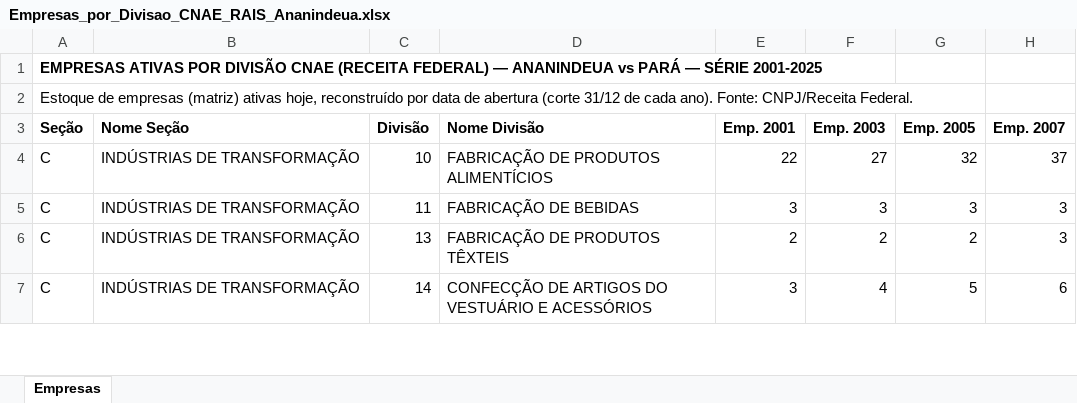
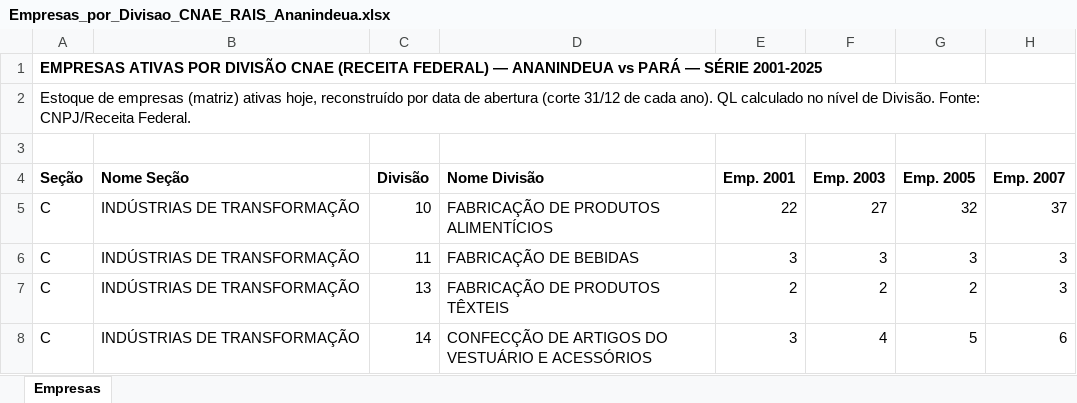
Before and after one commit to WIsleyoliveira/painel-imperatriz-ma, an Excel workbook: Empresas_por_Divisao_CNAE_RAIS_Ananindeua.xlsx, sheet Empresas, drawn as a sheet; only a part is shown; values as stored, in another font and other column widths than the file's, no borders; rows hold the shown columns only; the diff names each change by its address in the sheet, - before the commit and + after, or states it on an @@ line.

```diff
--- a/Empresas_por_Divisao_CNAE_RAIS_Ananindeua.xlsx (sheet Empresas)
+++ b/Empresas_por_Divisao_CNAE_RAIS_Ananindeua.xlsx (sheet Empresas)
-A2 (Seção): …cada ano). Fonte: CNPJ/Receita…
+A2 (Seção): …cada ano). QL calculado no nível de Divisão. Fonte: CNPJ/Receita…
+row 3: (empty)
```
Also changed, not shown: Empregos_por_Divisao_CNAE_RAIS_Capanema.xlsx, Empregos_por_Grupo_CNAE_RAIS_Ananindeua.xlsx, 22 other files.
